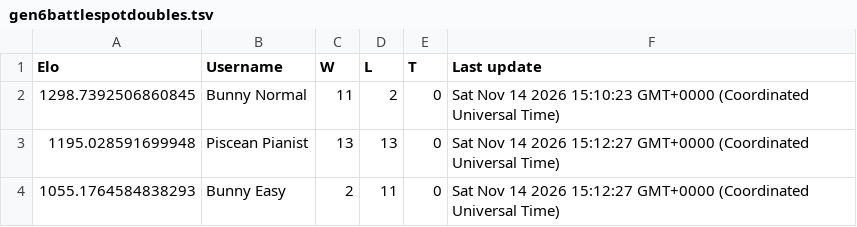
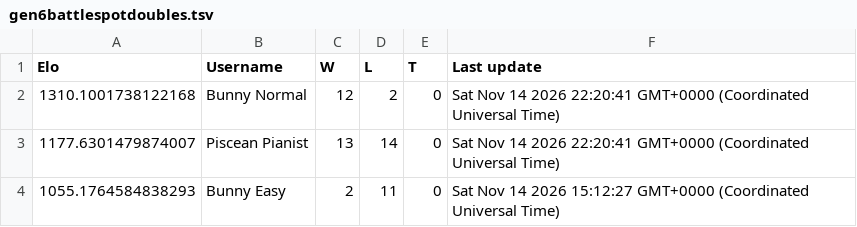
Before and after one commit to Proudkiller0015/velvet-bunny-showdown, a TSV file: data/ladders/gen6battlespotdoubles.tsv, drawn as a sheet.

Commit message:
Ladder: gen6battlespotdoubles [skip render]

```diff
--- a/data/ladders/gen6battlespotdoubles.tsv
+++ b/data/ladders/gen6battlespotdoubles.tsv
@@ -1,4 +1,4 @@
 Elo	Username	W	L	T	Last update
-1298.7392506860845	Bunny Normal	11	2	0	Sat Nov 14 2026 15:10:23 GMT+0000 (Coordinated Universal Time)
-1195.028591699948	Piscean Pianist	13	13	0	Sat Nov 14 2026 15:12:27 GMT+0000 (Coordinated Universal Time)
+1310.1001738122168	Bunny Normal	12	2	0	Sat Nov 14 2026 22:20:41 GMT+0000 (Coordinated Universal Time)
+1177.6301479874007	Piscean Pianist	13	14	0	Sat Nov 14 2026 22:20:41 GMT+0000 (Coordinated Universal Time)
 1055.1764584838293	Bunny Easy	2	11	0	Sat Nov 14 2026 15:12:27 GMT+0000 (Coordinated Universal Time)
```
